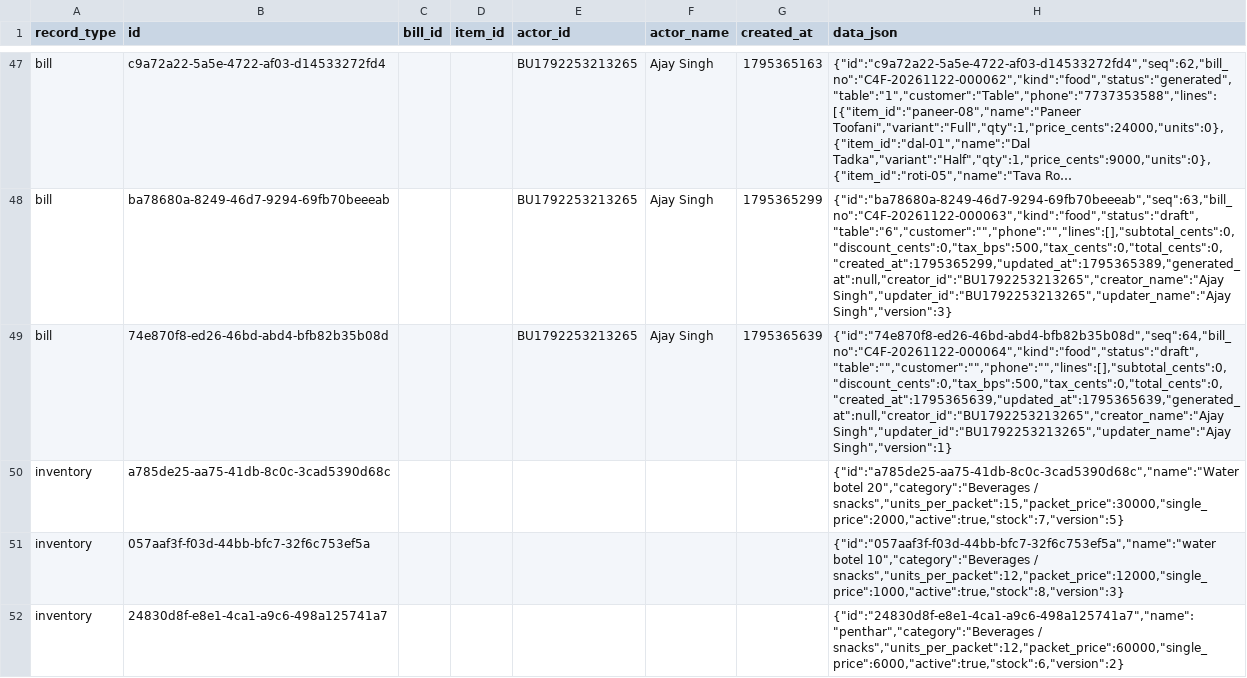
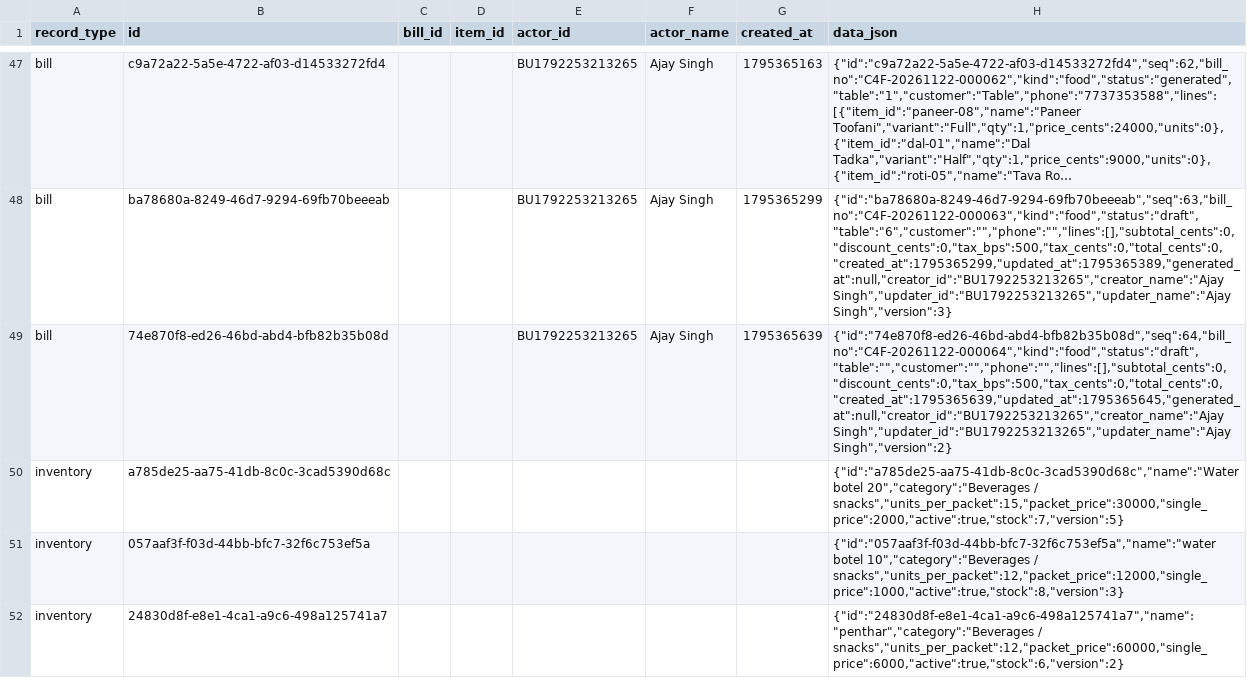
Before and after one commit to BRIJBHAN-SINGH234/call4all, a CSV file: data/billing-records.csv, drawn as a sheet; only a part is shown, gaps mark what is left out; long unchanged cells end in …; the diff covers the shown part only; the diff names each change by its address in the sheet, - before the commit and + after, or states it on an @@ line.

Commit message:
Update shared billing CSV [skip ci]

```diff
--- a/data/billing-records.csv
+++ b/data/billing-records.csv
-H49 (data_json): {"id":"74e870f8-ed26-46bd-abd4-bfb82b35b08d","seq":64,"bill_no":"C4F-20261122-000064","kind":"food","status":"draft","table":"","customer":"","phone":"","lines":[],"subtotal_cents":0,"discount_cents":0,"tax_bps":500,"tax_cents":0,"total_cents":0,"created_at":1795365639,"updated_at":1795365639,"generated_at":null,"creator_id":"BU1792253213265","creator_name":"Ajay Singh","updater_id":"BU1792253213265","updater_name":"Ajay Singh","version":1}
+H49 (data_json): {"id":"74e870f8-ed26-46bd-abd4-bfb82b35b08d","seq":64,"bill_no":"C4F-20261122-000064","kind":"food","status":"draft","table":"","customer":"","phone":"","lines":[],"subtotal_cents":0,"discount_cents":0,"tax_bps":500,"tax_cents":0,"total_cents":0,"created_at":1795365639,"updated_at":1795365645,"generated_at":null,"creator_id":"BU1792253213265","creator_name":"Ajay Singh","updater_id":"BU1792253213265","updater_name":"Ajay Singh","version":2}
```
Also changed, not shown: 2 added rows elsewhere in this file.
